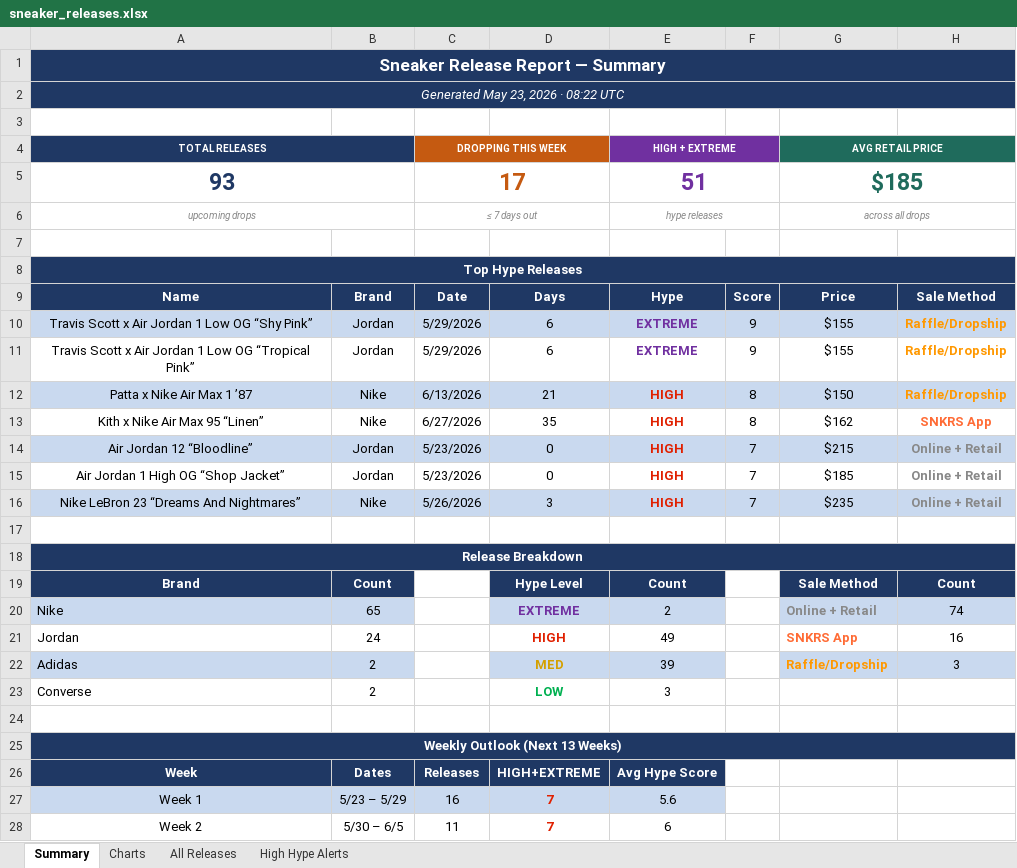
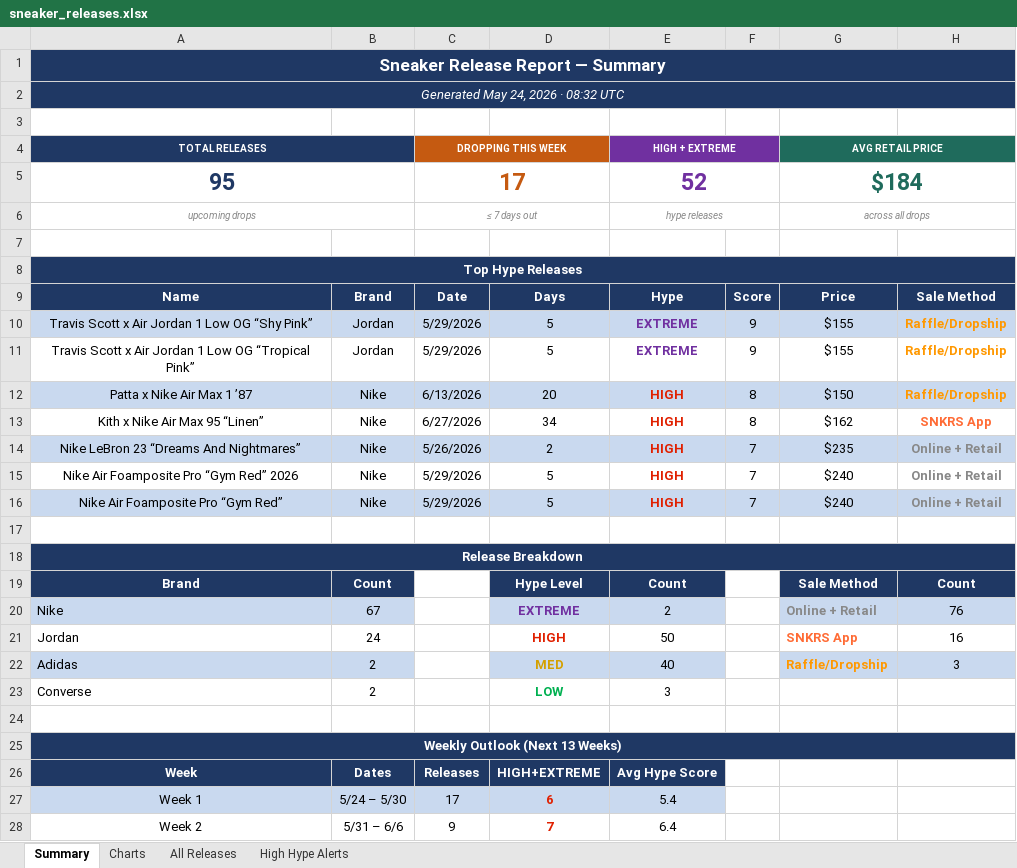
Before and after one commit to lordnader2002-sudo/Shoe-Tracker-v2, an Excel workbook: docs/data/sneaker_releases.xlsx, sheet Summary, drawn as a sheet; only a part is shown; values as stored, in another font and other column widths than the file's, no borders; removed rows and columns are numbered as before the commit, all else as after; the diff covers the shown part only; the diff names each change by its address in the sheet, - before the commit and + after, or states it on an @@ line.

```diff
--- a/docs/data/sneaker_releases.xlsx (sheet Summary)
+++ b/docs/data/sneaker_releases.xlsx (sheet Summary)
-A2 (TOTAL RELEASES): Generated May 23, 2026 · 08:22 UTC
+A2 (TOTAL RELEASES): Generated May 24, 2026 · 08:32 UTC
-row 5: 93 |  | 17 |  | 51 |  | $185
+row 5: 95 |  | 17 |  | 52 |  | $184
-D10:D11: 6
+D10:D11: 5
-D12: 21
+D12: 20
-D13: 35
+D13: 34
-row 14: Air Jordan 12 “Bloodline” | Jordan | 5/23/2026 | 0 | HIGH | 7 | $215 | Online + Retail
-row 15: Air Jordan 1 High OG “Shop Jacket” | Jordan | 5/23/2026 | 0 | HIGH | 7 | $185 | Online + Retail
-D14: 3
+D14: 2
+row 15: Nike Air Foamposite Pro “Gym Red” 2026 | Nike | 5/29/2026 | 5 | HIGH | 7 | $240 | Online + Retail
+row 16: Nike Air Foamposite Pro “Gym Red” | Nike | 5/29/2026 | 5 | HIGH | 7 | $240 | Online + Retail
-B20: 65
+B20: 67
-H20: 74
+H20: 76
-E21 (HIGH + EXTREME): 49
+E21 (HIGH + EXTREME): 50
-E22 (HIGH + EXTREME): 39
+E22 (HIGH + EXTREME): 40
-B27: 5/23 – 5/29
+B27: 5/24 – 5/30
-C27 (DROPPING THIS WEEK): 16
+C27 (DROPPING THIS WEEK): 17
-D27: 7
+D27: 6
-E27 (HIGH + EXTREME): 5.6
+E27 (HIGH + EXTREME): 5.4
-B28: 5/30 – 6/5
+B28: 5/31 – 6/6
-C28 (DROPPING THIS WEEK): 11
+C28 (DROPPING THIS WEEK): 9
-E28 (HIGH + EXTREME): 6
+E28 (HIGH + EXTREME): 6.4
```
Also changed, not shown: 36 edited cells elsewhere in this sheet, sheet High Hype Alerts, sheet All Releases, sheet Charts, reports/sneaker_releases.xlsx, 1 other file.
